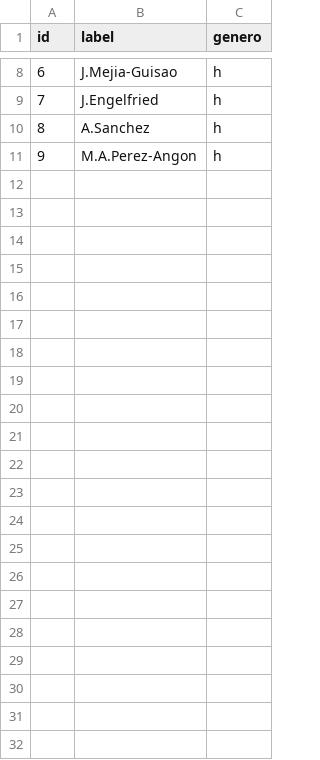
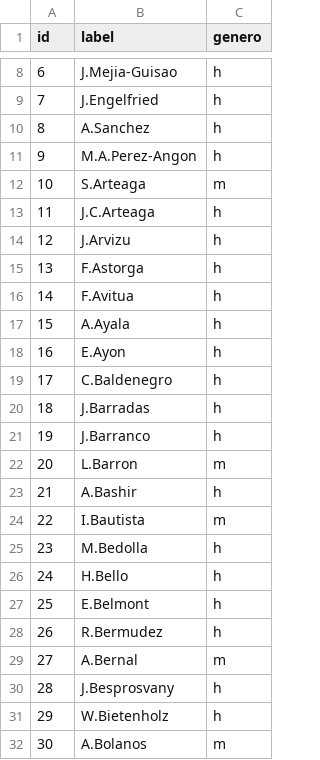
Before and after one commit to michmx/inspire-search, a CSV file: RedFAENodes_tiny.csv, drawn as a sheet; only a part is shown, gaps mark what is left out.

```diff
--- a/RedFAENodes_tiny.csv
+++ b/RedFAENodes_tiny.csv
@@ -11 +11,22 @@ id,label,genero
 9,M.A.Perez-Angon,h
+10,S.Arteaga,m
+11,J.C.Arteaga,h
+12,J.Arvizu,h
+13,F.Astorga,h
+14,F.Avitua,h
+15,A.Ayala,h
+16,E.Ayon,h
+17,C.Baldenegro,h
+18,J.Barradas,h
+19,J.Barranco,h
+20,L.Barron,m
+21,A.Bashir,h
+22,I.Bautista,m
+23,M.Bedolla,h
+24,H.Bello,h
+25,E.Belmont,h
+26,R.Bermudez,h
+27,A.Bernal,m
+28,J.Besprosvany,h
+29,W.Bietenholz,h
+30,A.Bolanos,m
```
Also changed, not shown: 2 other files.
